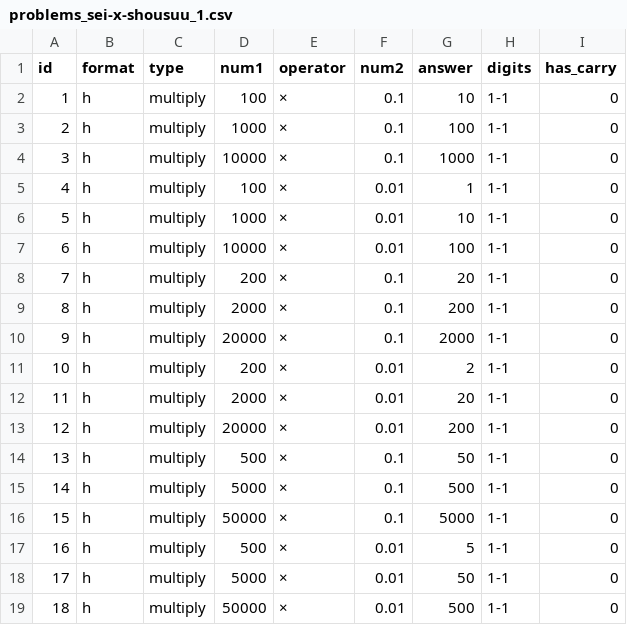
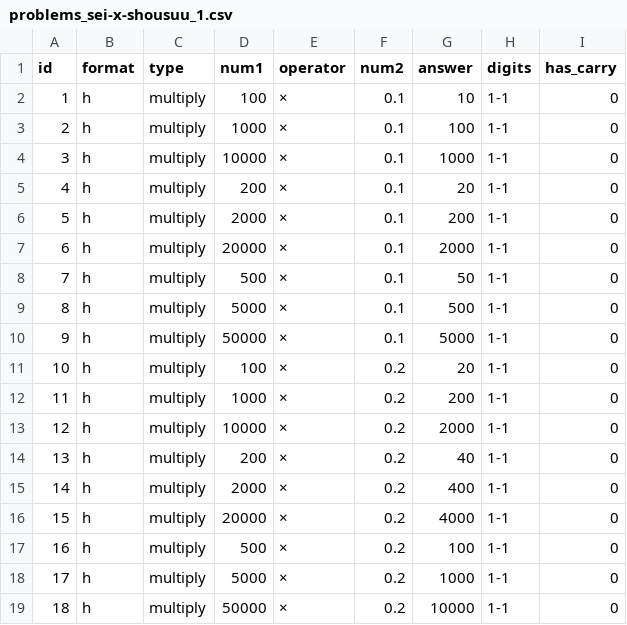
Before and after one commit to wamtjp/calcbasic, a CSV file: gemini3/seisuu-x-shousuu/problems_sei-x-shousuu_1.csv, drawn as a sheet; only a part is shown; the diff covers the shown part only.

Commit message:
Firebase動作確認11 小数計算(整数×小数)１・２年生用データファイル変更 - 2026/02/05
problems_sei-x-shousuu_1.csv 小数の順に変更

```diff
--- a/gemini3/seisuu-x-shousuu/problems_sei-x-shousuu_1.csv
+++ b/gemini3/seisuu-x-shousuu/problems_sei-x-shousuu_1.csv
@@ -4,16 +4,16 @@ id,format,type,num1,operator,num2,answer,digits,has_carry
 3,h,multiply,10000,×,0.1,1000,1-1,0
-4,h,multiply,100,×,0.01,1,1-1,0
-5,h,multiply,1000,×,0.01,10,1-1,0
-6,h,multiply,10000,×,0.01,100,1-1,0
-7,h,multiply,200,×,0.1,20,1-1,0
-8,h,multiply,2000,×,0.1,200,1-1,0
-9,h,multiply,20000,×,0.1,2000,1-1,0
-10,h,multiply,200,×,0.01,2,1-1,0
-11,h,multiply,2000,×,0.01,20,1-1,0
-12,h,multiply,20000,×,0.01,200,1-1,0
-13,h,multiply,500,×,0.1,50,1-1,0
-14,h,multiply,5000,×,0.1,500,1-1,0
-15,h,multiply,50000,×,0.1,5000,1-1,0
-16,h,multiply,500,×,0.01,5,1-1,0
-17,h,multiply,5000,×,0.01,50,1-1,0
-18,h,multiply,50000,×,0.01,500,1-1,0
+4,h,multiply,200,×,0.1,20,1-1,0
+5,h,multiply,2000,×,0.1,200,1-1,0
+6,h,multiply,20000,×,0.1,2000,1-1,0
+7,h,multiply,500,×,0.1,50,1-1,0
+8,h,multiply,5000,×,0.1,500,1-1,0
+9,h,multiply,50000,×,0.1,5000,1-1,0
+10,h,multiply,100,×,0.2,20,1-1,0
+11,h,multiply,1000,×,0.2,200,1-1,0
+12,h,multiply,10000,×,0.2,2000,1-1,0
+13,h,multiply,200,×,0.2,40,1-1,0
+14,h,multiply,2000,×,0.2,400,1-1,0
+15,h,multiply,20000,×,0.2,4000,1-1,0
+16,h,multiply,500,×,0.2,100,1-1,0
+17,h,multiply,5000,×,0.2,1000,1-1,0
+18,h,multiply,50000,×,0.2,10000,1-1,0
```
Also changed, not shown: 87 edited cells elsewhere in this file.
